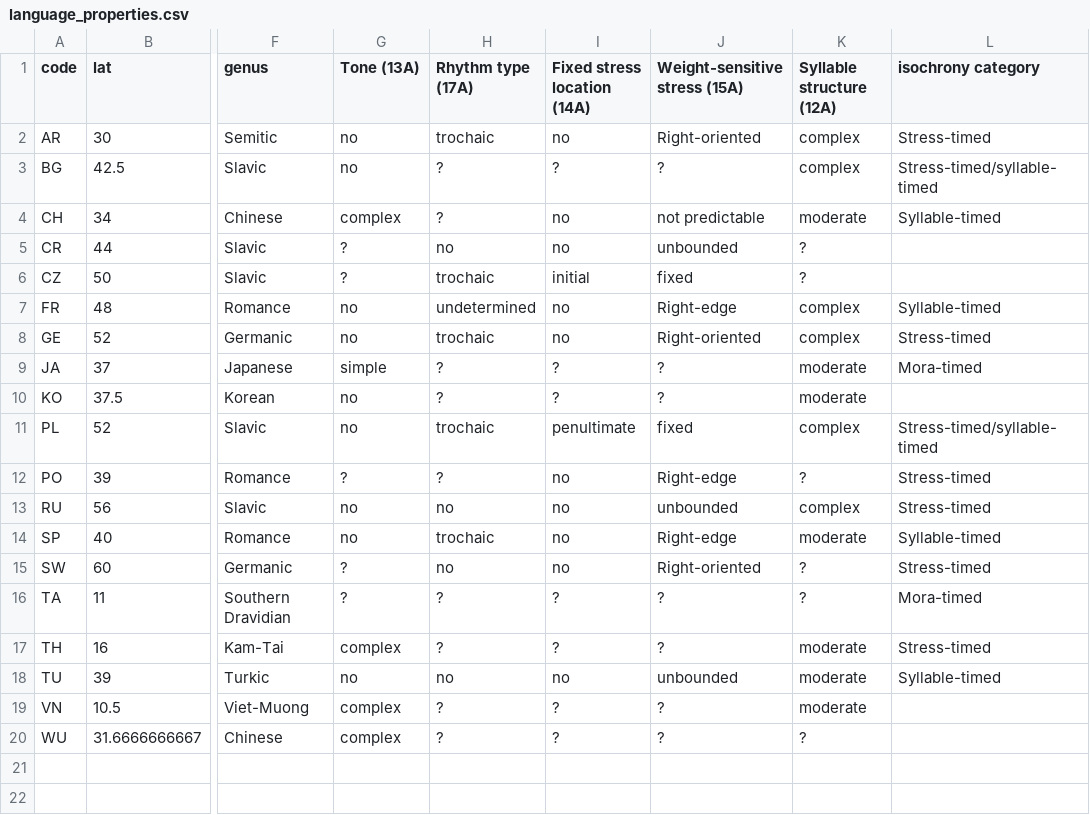
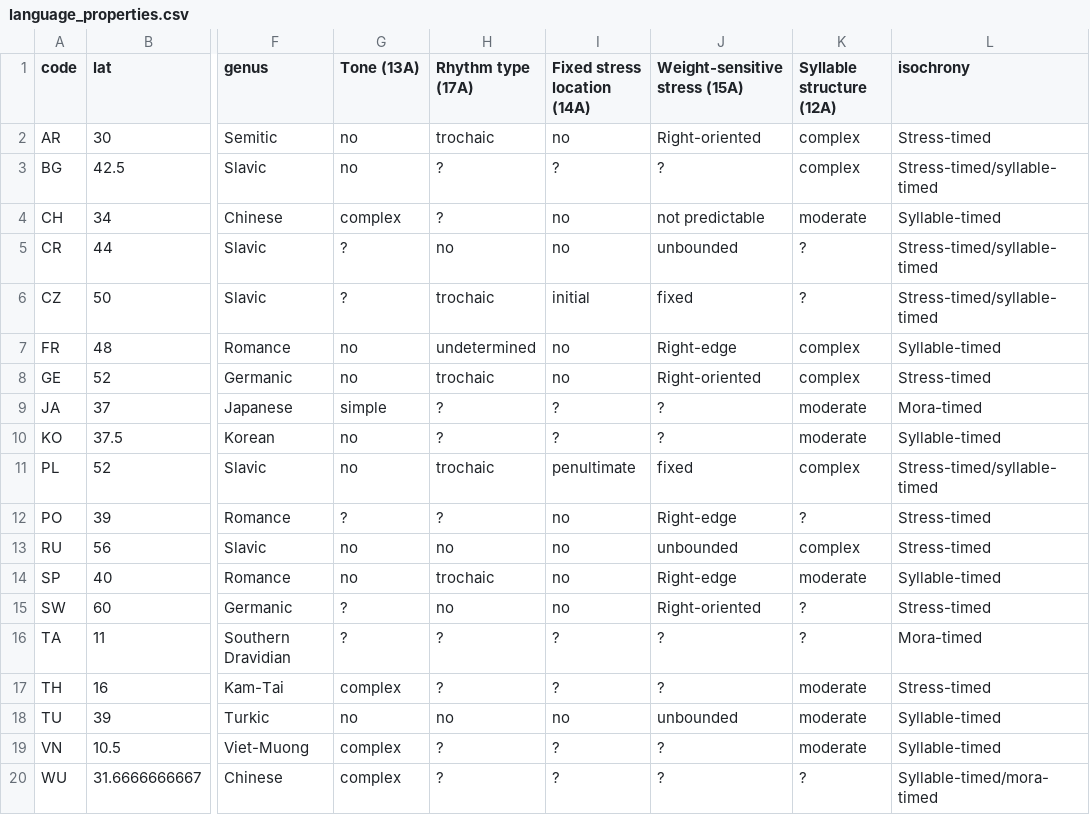
Before and after one commit to samsucik/prosodic-lid-globalphone-dissertation, a CSV file: language_properties.csv, drawn as a sheet; only a part is shown, gaps mark what is left out; the diff names each change by its address in the sheet, - before the commit and + after, or states it on an @@ line.

```diff
--- a/language_properties.csv
+++ b/language_properties.csv
-L1: isochrony category
+L1: isochrony
-L5:L6 (isochrony): (empty)
+L5:L6 (isochrony): Stress-timed/syllable-timed
-L10 (isochrony): (empty)
+L10 (isochrony): Syllable-timed
-L19 (isochrony): (empty)
+L19 (isochrony): Syllable-timed
-L20 (isochrony): (empty)
+L20 (isochrony): Syllable-timed/mora-timed
```
Also changed, not shown: 3 other files.
